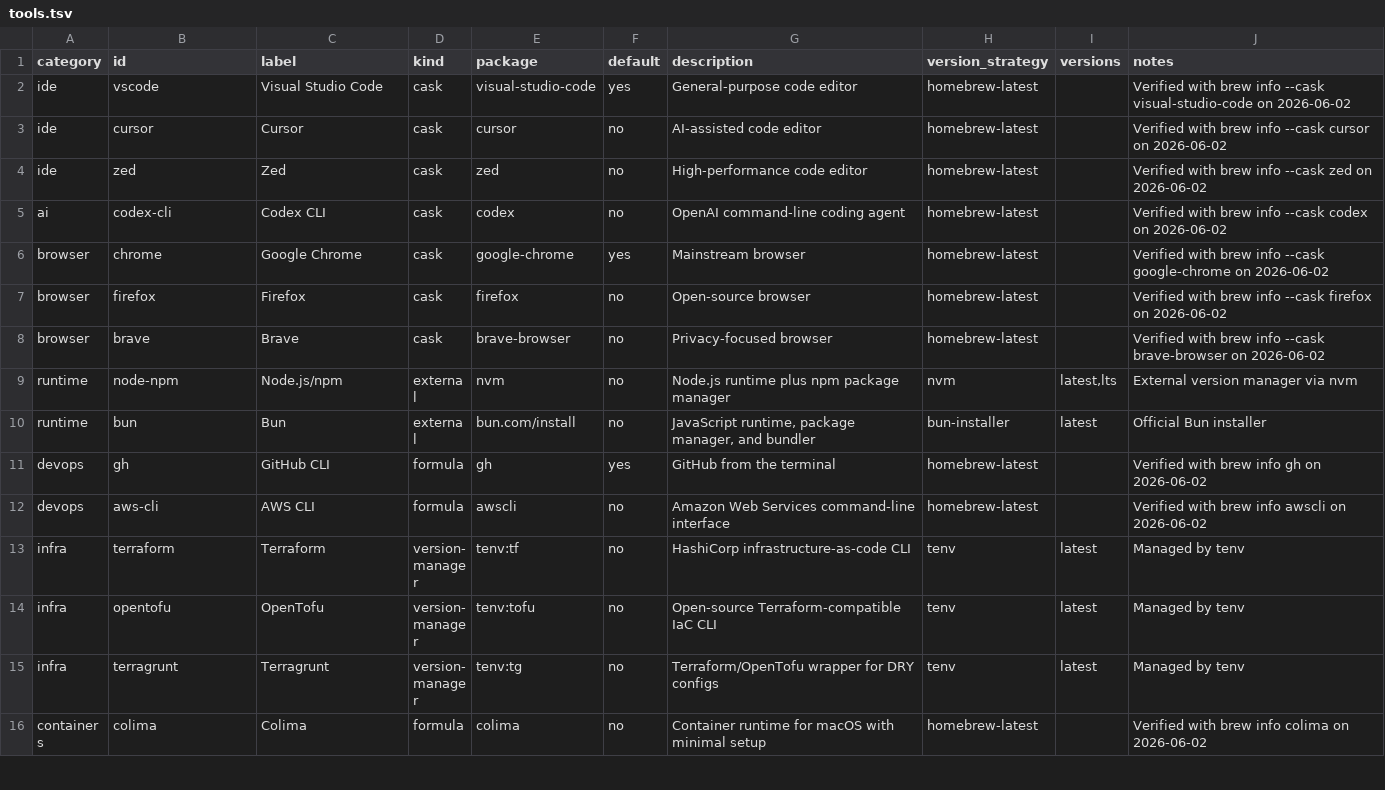
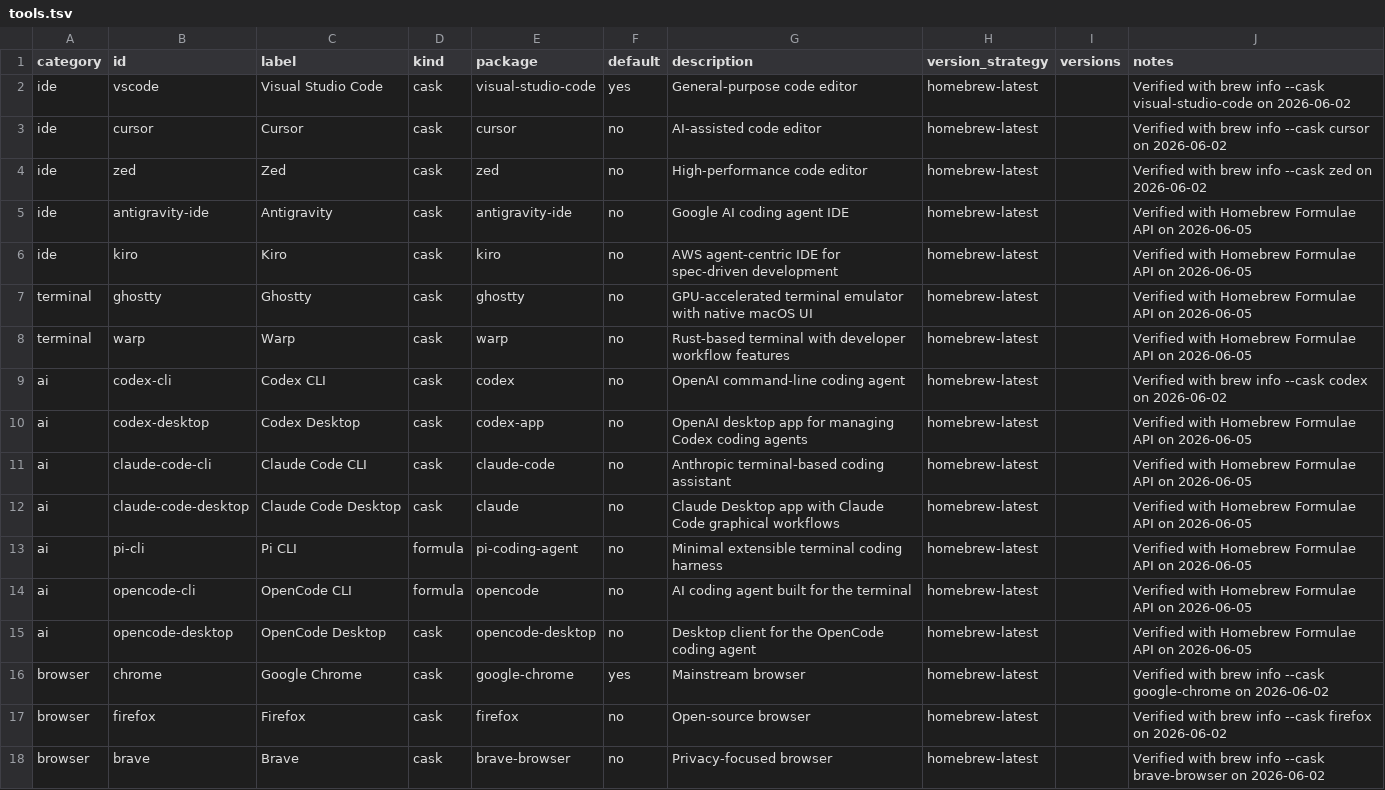
Before and after one commit to vnedyalk0v/rig, a TSV file: catalog/tools.tsv, drawn as a sheet; only a part is shown; the shorter side is filled out with more unchanged rows; the diff covers the shown part only; the diff names each change by its address in the sheet, - before the commit and + after, or states it on an @@ line.

```diff
--- a/catalog/tools.tsv
+++ b/catalog/tools.tsv
+row 5: ide | antigravity-ide | Antigravity | cask | antigravity-ide | no | Google AI coding agent IDE | homebrew-latest |  | Verified with Homebrew Formulae API on 2026-06-05
+row 6: ide | kiro | Kiro | cask | kiro | no | AWS agent-centric IDE for spec-driven development | homebrew-latest |  | Verified with Homebrew Formulae API on 2026-06-05
+row 7: terminal | ghostty | Ghostty | cask | ghostty | no | GPU-accelerated terminal emulator with native macOS UI | homebrew-latest |  | Verified with Homebrew Formulae API on 2026-06-05
+row 8: terminal | warp | Warp | cask | warp | no | Rust-based terminal with developer workflow features | homebrew-latest |  | Verified with Homebrew Formulae API on 2026-06-05
+row 10: ai | codex-desktop | Codex Desktop | cask | codex-app | no | OpenAI desktop app for managing Codex coding agents | homebrew-latest |  | Verified with Homebrew Formulae API on 2026-06-05
+row 11: ai | claude-code-cli | Claude Code CLI | cask | claude-code | no | Anthropic terminal-based coding assistant | homebrew-latest |  | Verified with Homebrew Formulae API on 2026-06-05
+row 12: ai | claude-code-desktop | Claude Code Desktop | cask | claude | no | Claude Desktop app with Claude Code graphical workflows | homebrew-latest |  | Verified with Homebrew Formulae API on 2026-06-05
+row 13: ai | pi-cli | Pi CLI | formula | pi-coding-agent | no | Minimal extensible terminal coding harness | homebrew-latest |  | Verified with Homebrew Formulae API on 2026-06-05
+row 14: ai | opencode-cli | OpenCode CLI | formula | opencode | no | AI coding agent built for the terminal | homebrew-latest |  | Verified with Homebrew Formulae API on 2026-06-05
+row 15: ai | opencode-desktop | OpenCode Desktop | cask | opencode-desktop | no | Desktop client for the OpenCode coding agent | homebrew-latest |  | Verified with Homebrew Formulae API on 2026-06-05
```
Also changed, not shown: 6 added rows elsewhere in this file, 3 other files.
